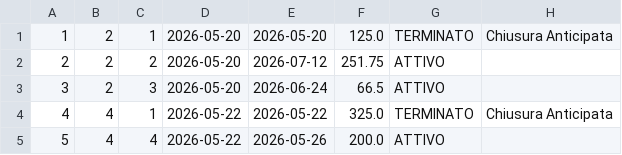
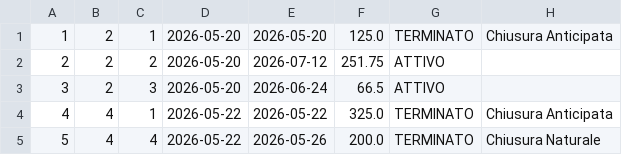
Before and after one commit to SimoneBoriani/ISPW, a CSV file: src/main/resources/csv/noleggi.csv, drawn as a sheet.

```diff
--- a/src/main/resources/csv/noleggi.csv
+++ b/src/main/resources/csv/noleggi.csv
@@ -4,2 +4,2 @@
 4,4,1,2026-05-22,2026-05-22,325.0,TERMINATO,Chiusura Anticipata
-5,4,4,2026-05-22,2026-05-26,200.0,ATTIVO,
+5,4,4,2026-05-22,2026-05-26,200.0,TERMINATO,Chiusura Naturale
```
Also changed, not shown: src/main/resources/csv/car.csv, 12 other files.
